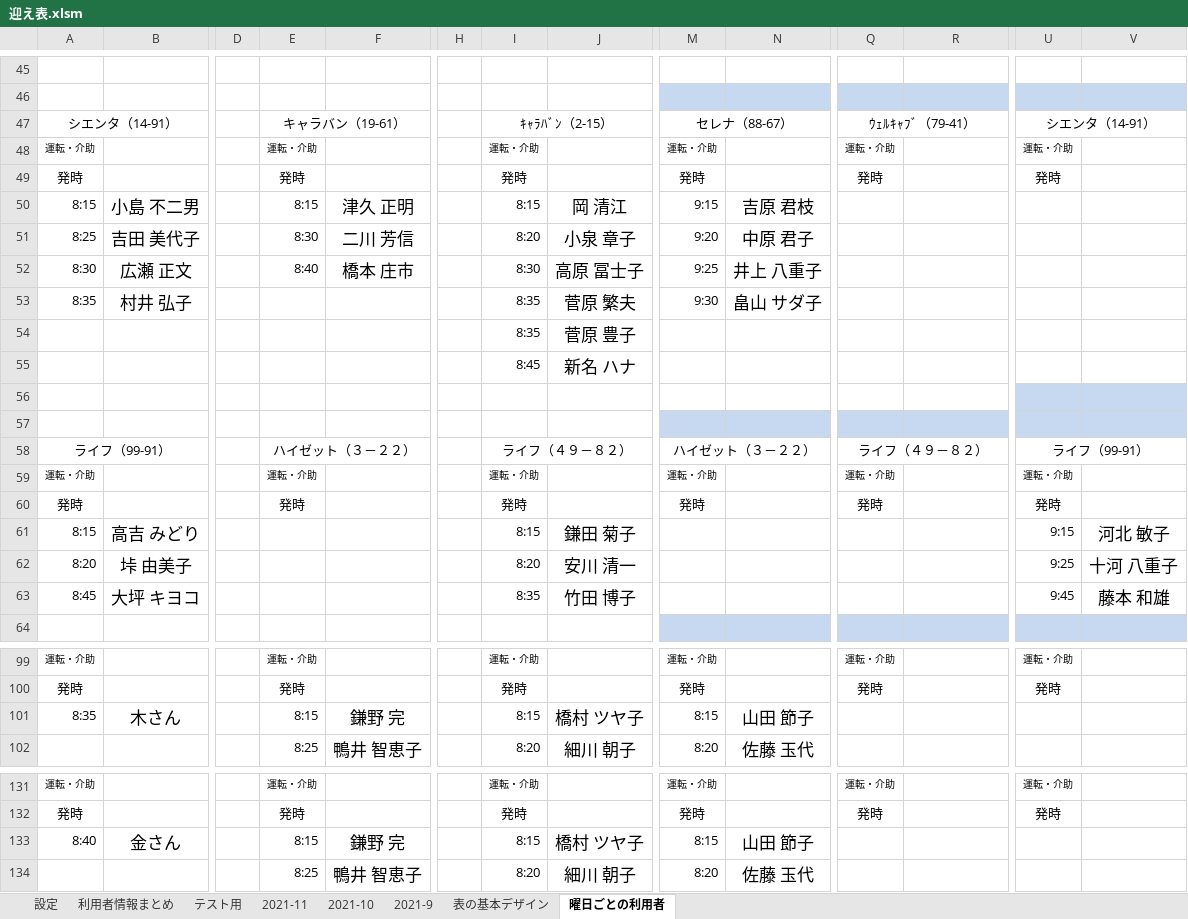
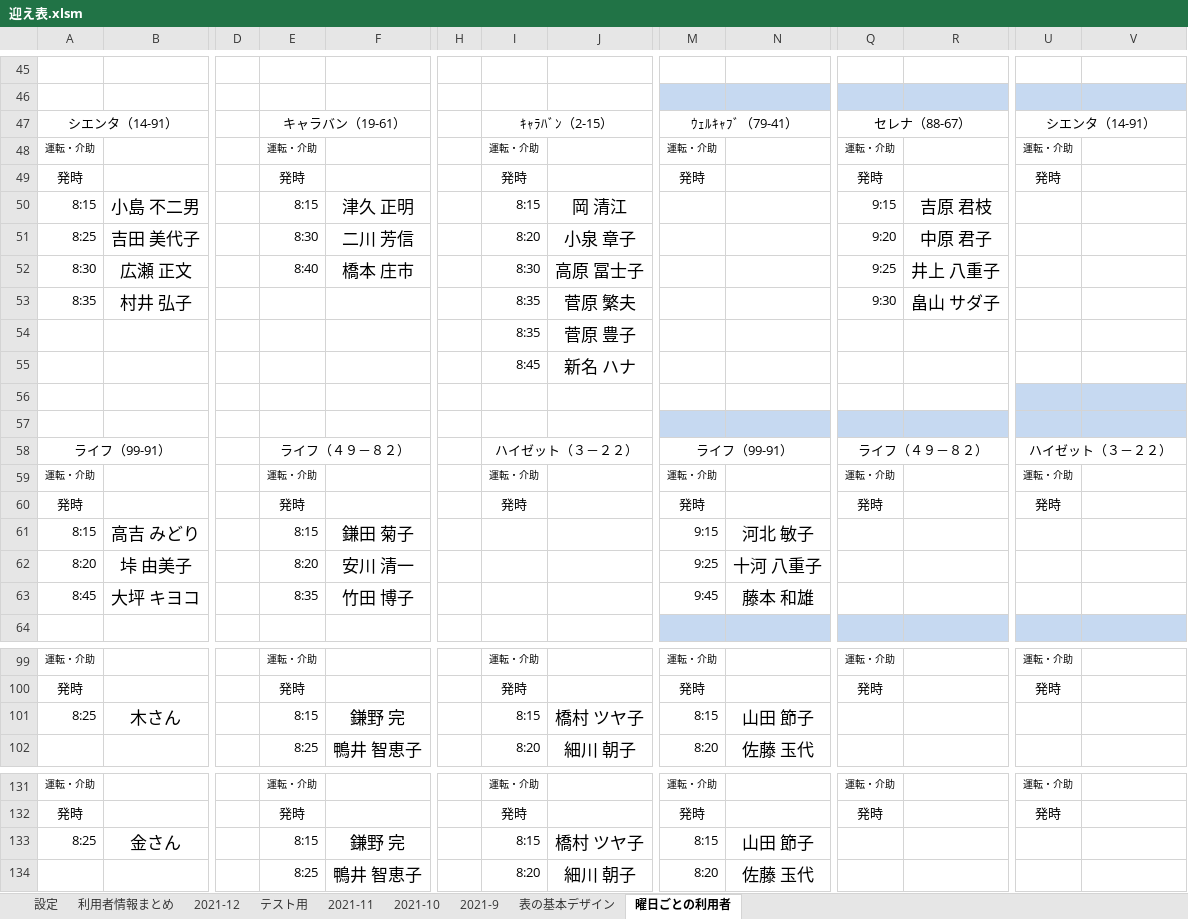
Before and after one commit to You157/Pick-up_Plan, an Excel workbook: 迎え表.xlsm, sheet 曜日ごとの利用者, drawn as a sheet; only a part is shown, gaps mark what is left out; values as stored, in another font and other column widths than the file's, no borders; removed rows and columns are numbered as before the commit, all else as after; rows hold the shown columns only; the diff covers the shown part only; the diff names each change by its address in the sheet, - before the commit and + after, or states it on an @@ line.

```diff
--- a/迎え表.xlsm (sheet 曜日ごとの利用者)
+++ b/迎え表.xlsm (sheet 曜日ごとの利用者)
+sheet tab: 2021-12
-M47: セレナ（88-67）
+M47: ｳｪﾙｷｬﾌﾞ（79-41）
-Q47: ｳｪﾙｷｬﾌﾞ（79-41）
+Q47: セレナ（88-67）
-M50: 9:15
+M50: (empty)
-N50: 吉原 君枝
+N50: (empty)
-Q50: (empty)
+Q50: 9:15
-R50: (empty)
+R50: 吉原 君枝
-M51: 9:20
+M51: (empty)
-N51: 中原 君子
+N51: (empty)
-Q51: (empty)
+Q51: 9:20
-R51: (empty)
+R51: 中原 君子
-M52: 9:25
+M52: (empty)
-N52: 井上 八重子
+N52: (empty)
-Q52: (empty)
+Q52: 9:25
-R52: (empty)
+R52: 井上 八重子
-M53: 9:30
+M53: (empty)
-N53: 畠山 サダ子
+N53: (empty)
-Q53: (empty)
+Q53: 9:30
-R53: (empty)
+R53: 畠山 サダ子
-E58: ハイゼット（３－２２）
+E58: ライフ（４９－８２）
-I58: ライフ（４９－８２）
+I58: ハイゼット（３－２２）
-M58: ハイゼット（３－２２）
+M58: ライフ（99-91）
-U58: ライフ（99-91）
+U58: ハイゼット（３－２２）
-row 61: 8:15 | 高吉 みどり |  |  |  |  | 8:15 | 鎌田 菊子 |  |  |  |  | 9:15 | 河北 敏子
-row 62: 8:20 | 垰 由美子 |  |  |  |  | 8:20 | 安川 清一 |  |  |  |  | 9:25 | 十河 八重子
-row 63: 8:45 | 大坪 キヨコ |  |  |  |  | 8:35 | 竹田 博子 |  |  |  |  | 9:45 | 藤本 和雄
+row 61: 8:15 | 高吉 みどり |  | 8:15 | 鎌田 菊子 |  |  |  | 9:15 | 河北 敏子
+row 62: 8:20 | 垰 由美子 |  | 8:20 | 安川 清一 |  |  |  | 9:25 | 十河 八重子
+row 63: 8:45 | 大坪 キヨコ |  | 8:35 | 竹田 博子 |  |  |  | 9:45 | 藤本 和雄
-A101: 8:35
+A101: 8:25
-A133: 8:40
+A133: 8:25
```
Also changed, not shown: 15 added rows, 15 removed rows and 113 edited cells elsewhere in this sheet, sheet 利用者情報まとめ, sheet テスト用, sheet 表の基本デザイン, charts or pictures.
